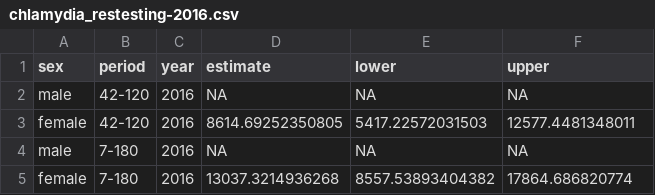
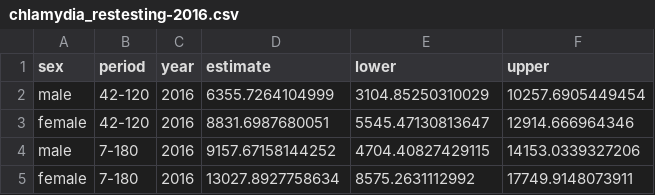
Before and after one commit to The-Kirby-Institute/Cascade_calculations, a CSV file: Chlamydia/output/2016/chlamydia_restesting-2016.csv, drawn as a sheet.

```diff
--- a/Chlamydia/output/2016/chlamydia_restesting-2016.csv
+++ b/Chlamydia/output/2016/chlamydia_restesting-2016.csv
@@ -1,5 +1,5 @@
 "sex","period","year","estimate","lower","upper"
-"male","42-120",2016,NA,NA,NA
-"female","42-120",2016,8614.69252350805,5417.22572031503,12577.4481348011
-"male","7-180",2016,NA,NA,NA
-"female","7-180",2016,13037.3214936268,8557.53893404382,17864.686820774
+"male","42-120",2016,6355.7264104999,3104.85250310029,10257.6905449454
+"female","42-120",2016,8831.6987680051,5545.47130813647,12914.666964346
+"male","7-180",2016,9157.67158144252,4704.40827429115,14153.0339327206
+"female","7-180",2016,13027.8927758634,8575.2631112992,17749.9148073911
```
Also changed, not shown: Chlamydia/output/2016/chlamydia_restesting_proportion-2016.csv, 3 other files.
